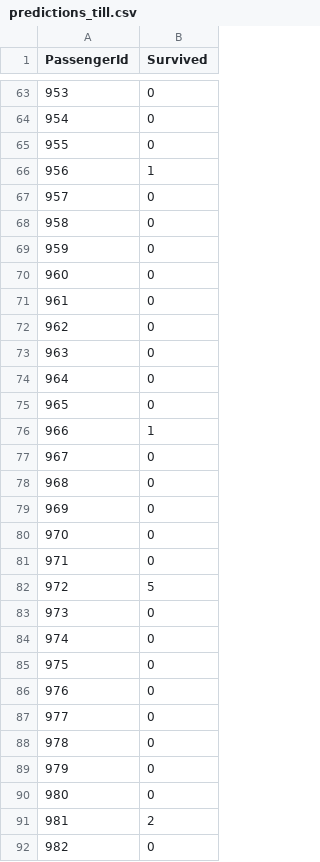
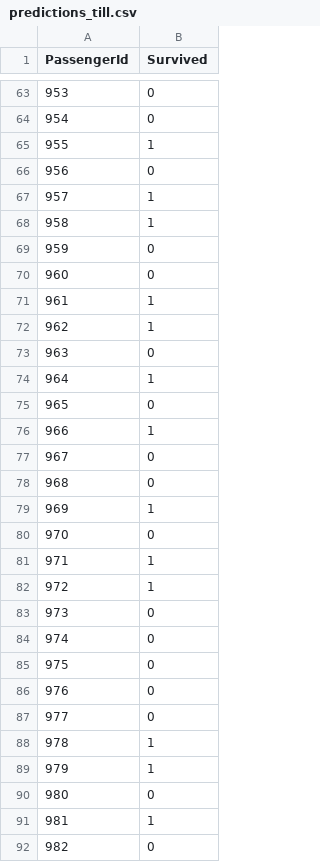
Before and after one commit to SebastianvonAllmen/Titanic_MatLab, a CSV file: predictions_till.csv, drawn as a sheet; only a part is shown, gaps mark what is left out; the diff covers the shown part only.

Commit message:
Bug fixed in predict function and added some latex text
Kaggle accuracy 77.03%

```diff
--- a/predictions_till.csv
+++ b/predictions_till.csv
@@ -64,12 +64,12 @@ PassengerId,Survived
 954,0
-955,0
-956,1
-957,0
-958,0
+955,1
+956,0
+957,1
+958,1
 959,0
 960,0
-961,0
-962,0
+961,1
+962,1
 963,0
-964,0
+964,1
 965,0
@@ -78,6 +78,6 @@ PassengerId,Survived
 968,0
-969,0
+969,1
 970,0
-971,0
-972,5
+971,1
+972,1
 973,0
@@ -87,6 +87,6 @@ PassengerId,Survived
 977,0
-978,0
-979,0
+978,1
+979,1
 980,0
-981,2
+981,1
 982,0
```
Also changed, not shown: 75 edited cells elsewhere in this file, 7 other files.
